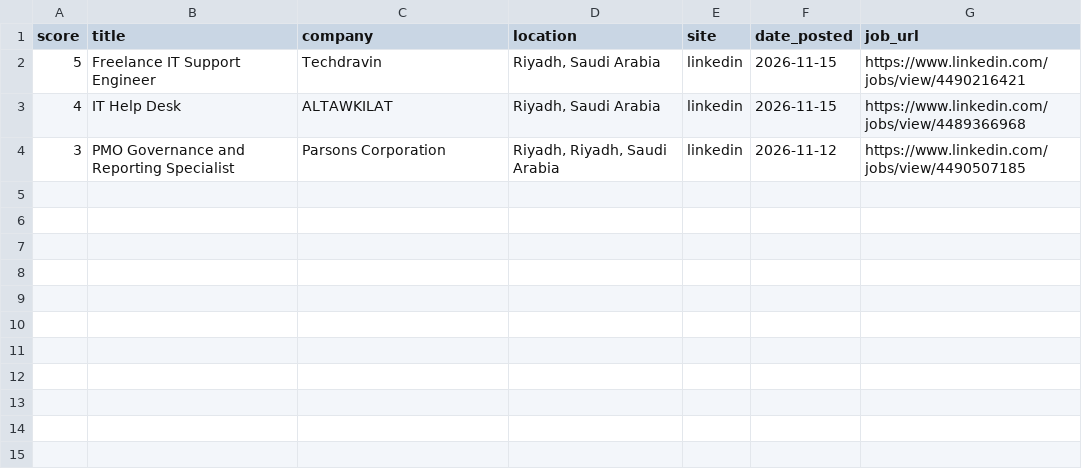
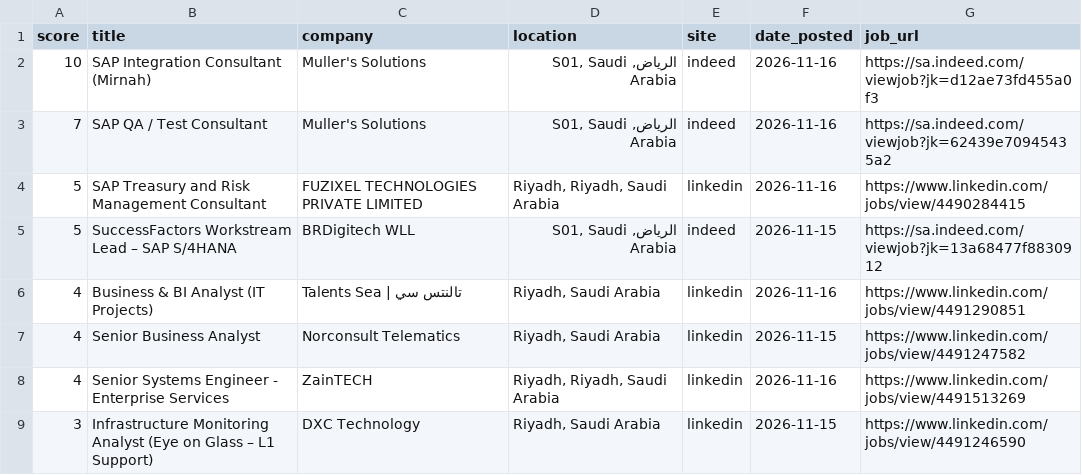
Before and after one commit to anasadil33/jobtracker, a CSV file: jobs_latest.csv, drawn as a sheet.

```diff
--- a/jobs_latest.csv
+++ b/jobs_latest.csv
@@ -1,4 +1,9 @@
 score,title,company,location,site,date_posted,job_url
-5,Freelance IT Support Engineer,Techdravin,"Riyadh, Saudi Arabia",linkedin,2026-11-15,https://www.linkedin.com/jobs/view/4490216421
-4,IT Help Desk,ALTAWKILAT,"Riyadh, Saudi Arabia",linkedin,2026-11-15,https://www.linkedin.com/jobs/view/4489366968
-3,PMO Governance and Reporting Specialist,Parsons Corporation,"Riyadh, Riyadh, Saudi Arabia",linkedin,2026-11-12,https://www.linkedin.com/jobs/view/4490507185
+10,SAP Integration Consultant (Mirnah),Muller's Solutions,"الرياض, S01, Saudi Arabia",indeed,2026-11-16,https://sa.indeed.com/viewjob?jk=d12ae73fd455a0f3
+7,SAP QA / Test Consultant,Muller's Solutions,"الرياض, S01, Saudi Arabia",indeed,2026-11-16,https://sa.indeed.com/viewjob?jk=62439e70945435a2
+5,SAP Treasury and Risk Management Consultant,FUZIXEL TECHNOLOGIES PRIVATE LIMITED,"Riyadh, Riyadh, Saudi Arabia",linkedin,2026-11-16,https://www.linkedin.com/jobs/view/4490284415
+5,SuccessFactors Workstream Lead – SAP S/4HANA,BRDigitech WLL,"الرياض, S01, Saudi Arabia",indeed,2026-11-15,https://sa.indeed.com/viewjob?jk=13a68477f8830912
+4,Business & BI Analyst (IT Projects),Talents Sea | تالنتس سي,"Riyadh, Saudi Arabia",linkedin,2026-11-16,https://www.linkedin.com/jobs/view/4491290851
+4,Senior Business Analyst,Norconsult Telematics,"Riyadh, Saudi Arabia",linkedin,2026-11-15,https://www.linkedin.com/jobs/view/4491247582
+4,Senior Systems Engineer - Enterprise Services,ZainTECH,"Riyadh, Riyadh, Saudi Arabia",linkedin,2026-11-16,https://www.linkedin.com/jobs/view/4491513269
+3,Infrastructure Monitoring Analyst (Eye on Glass – L1 Support),DXC Technology,"Riyadh, Saudi Arabia",linkedin,2026-11-15,https://www.linkedin.com/jobs/view/4491246590
```
Also changed, not shown: seen.csv.
